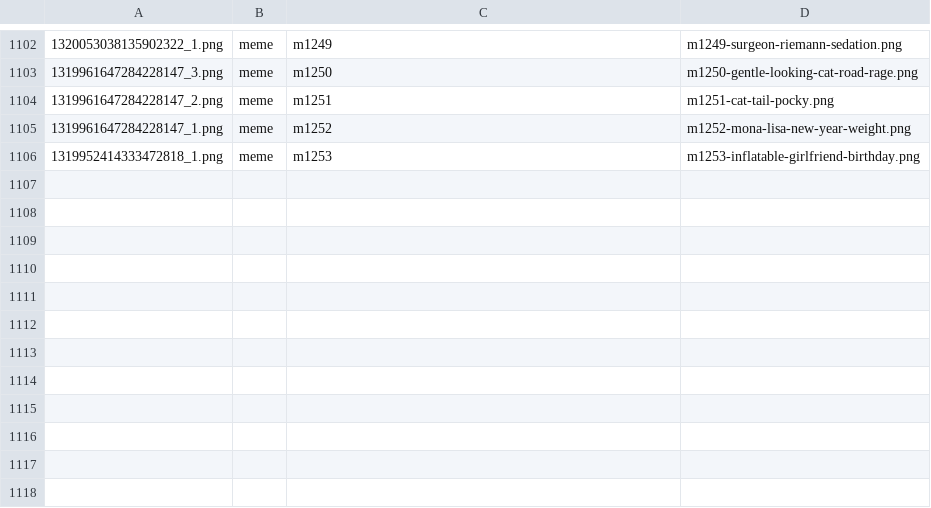
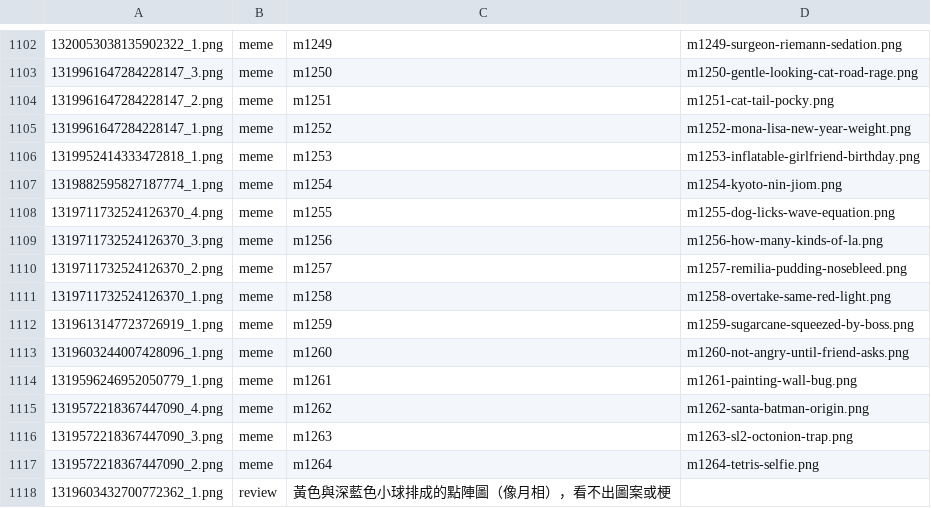
Before and after one commit to derek1403/meme_Bistro, a TSV file: docs/import_discord.tsv, drawn as a sheet; only a part is shown, gaps mark what is left out; the diff names each change by its address in the sheet, - before the commit and + after, or states it on an @@ line.

```diff
--- a/docs/import_discord.tsv
+++ b/docs/import_discord.tsv
+row 1107: 1319882595827187774_1.png | meme | m1254 | m1254-kyoto-nin-jiom.png
+row 1108: 1319711732524126370_4.png | meme | m1255 | m1255-dog-licks-wave-equation.png
+row 1109: 1319711732524126370_3.png | meme | m1256 | m1256-how-many-kinds-of-la.png
+row 1110: 1319711732524126370_2.png | meme | m1257 | m1257-remilia-pudding-nosebleed.png
+row 1111: 1319711732524126370_1.png | meme | m1258 | m1258-overtake-same-red-light.png
+row 1112: 1319613147723726919_1.png | meme | m1259 | m1259-sugarcane-squeezed-by-boss.png
+row 1113: 1319603244007428096_1.png | meme | m1260 | m1260-not-angry-until-friend-asks.png
+row 1114: 1319596246952050779_1.png | meme | m1261 | m1261-painting-wall-bug.png
+row 1115: 1319572218367447090_4.png | meme | m1262 | m1262-santa-batman-origin.png
+row 1116: 1319572218367447090_3.png | meme | m1263 | m1263-sl2-octonion-trap.png
+row 1117: 1319572218367447090_2.png | meme | m1264 | m1264-tetris-selfie.png
+row 1118: 1319603432700772362_1.png | review | 黃色與深藍色小球排成的點陣圖（像月相），看不出圖案或梗
```
Also changed, not shown: 31 other files.
